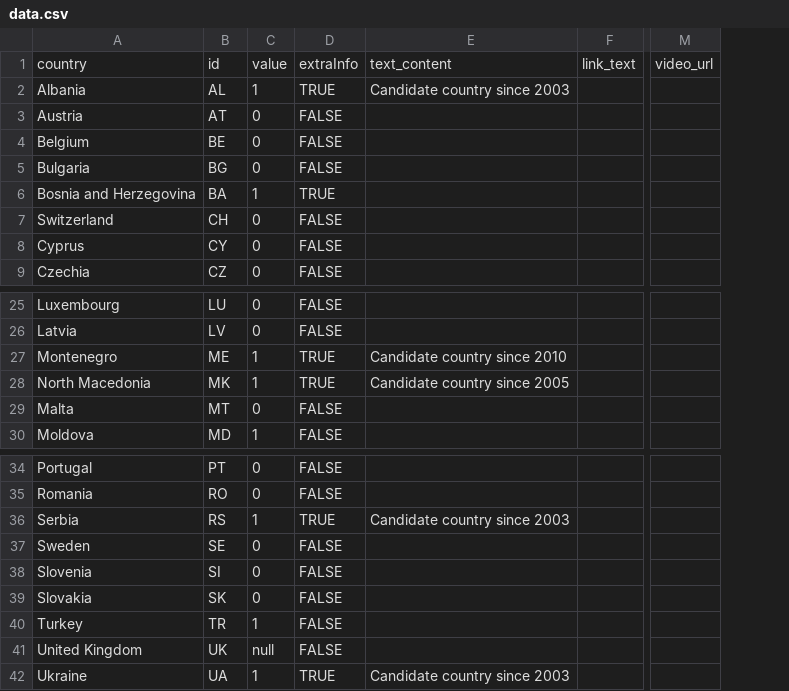
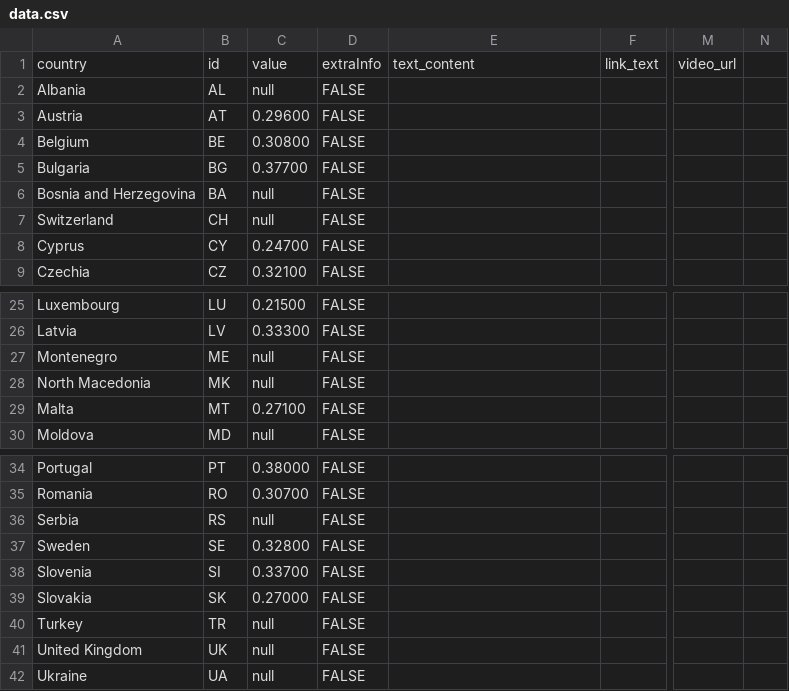
Before and after one commit to EuranetPlus/map-old-age-dependency, a CSV file: static/data/thematic/data.csv, drawn as a sheet; only a part is shown, gaps mark what is left out; removed rows and columns are numbered as before the commit, all else as after; the diff names each change by its address in the sheet, - before the commit and + after, or states it on an @@ line.

Commit message:
Update data.csv

```diff
--- a/static/data/thematic/data.csv
+++ b/static/data/thematic/data.csv
-column C, rows 1-9: value | 1 | 0 | 0 | 0 | 1 | 0 | 0 | 0; rows 25-30: 0 | 0 | 1 | 1 | 0 | 1; rows 34-42: 0 | 0 | 1 | 0 | 0 | 0 | 1 | null | 1
+column C, rows 1-9: value | null | 0.29600 | 0.30800 | 0.37700 | null | null | 0.24700 | 0.32100; rows 25-30: 0.21500 | 0.33300 | null | null | 0.27100 | null; rows 34-42: 0.38000 | 0.30700 | null | 0.32800 | 0.33700 | 0.27000 | null | null | null
+column N, empty
-D2: TRUE
+D2: FALSE
-E2: Candidate country since 2003
+E2: (empty)
-D6: TRUE
+D6: FALSE
-D27:D28: TRUE
+D27:D28: FALSE
-E27: Candidate country since 2010
+E27: (empty)
-E28: Candidate country since 2005
+E28: (empty)
-D36: TRUE
+D36: FALSE
-E36: Candidate country since 2003
+E36: (empty)
-D42: TRUE
+D42: FALSE
-E42: Candidate country since 2003
+E42: (empty)
```
